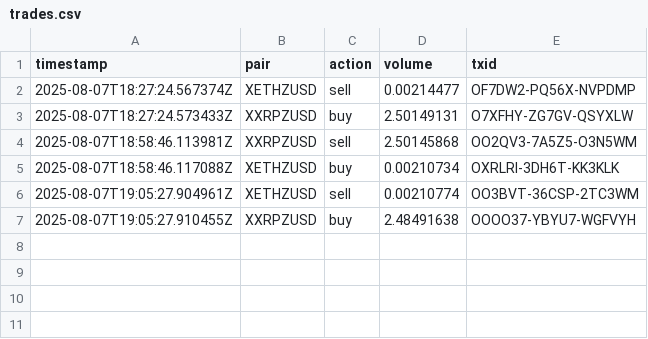
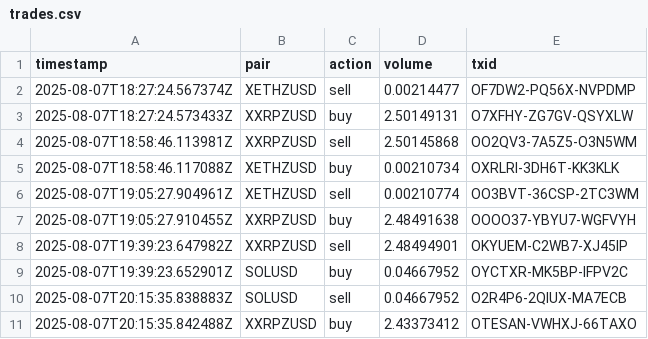
Before and after one commit to SwiftStrike24/AI-Kraken-TradingBot, a CSV file: logs/trades.csv, drawn as a sheet; the diff names each change by its address in the sheet, - before the commit and + after, or states it on an @@ line.

```diff
--- a/logs/trades.csv
+++ b/logs/trades.csv
+row 8: 2025-08-07T19:39:23.647982Z | XXRPZUSD | sell | 2.48494901 | OKYUEM-C2WB7-XJ45IP
+row 9: 2025-08-07T19:39:23.652901Z | SOLUSD | buy | 0.04667952 | OYCTXR-MK5BP-IFPV2C
+row 10: 2025-08-07T20:15:35.838883Z | SOLUSD | sell | 0.04667952 | O2R4P6-2QIUX-MA7ECB
+row 11: 2025-08-07T20:15:35.842488Z | XXRPZUSD | buy | 2.43373412 | OTESAN-VWHXJ-66TAXO
```
Also changed, not shown: 6 other files.
